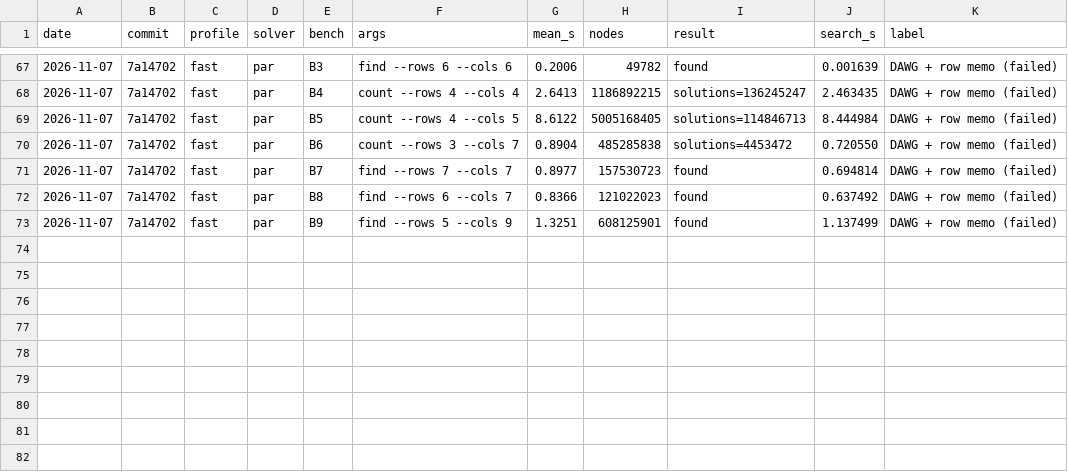
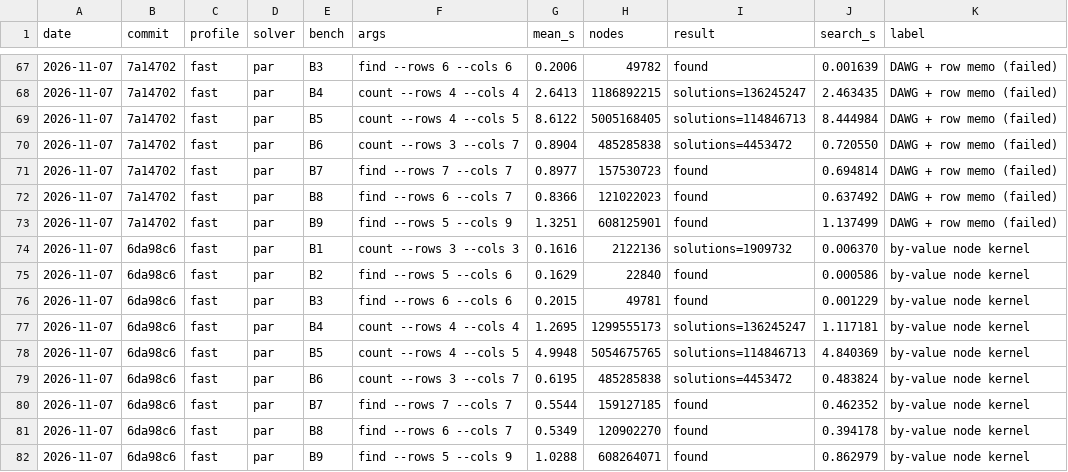
Before and after one commit to HisetteTom/word-rectangle-solver, a CSV file: results/bench-log.csv, drawn as a sheet; only a part is shown, gaps mark what is left out; the diff names each change by its address in the sheet, - before the commit and + after, or states it on an @@ line.

Commit message:
Bench: by-value node kernel — 1.34x on heavy suite (10.9 s -> 8.2 s)

```diff
--- a/results/bench-log.csv
+++ b/results/bench-log.csv
+row 74: 2026-11-07 | 6da98c6 | fast | par | B1 | count --rows 3 --cols 3 | 0.1616 | 2122136 | solutions=1909732 | 0.006370 | by-value node kernel
+row 75: 2026-11-07 | 6da98c6 | fast | par | B2 | find --rows 5 --cols 6 | 0.1629 | 22840 | found | 0.000586 | by-value node kernel
+row 76: 2026-11-07 | 6da98c6 | fast | par | B3 | find --rows 6 --cols 6 | 0.2015 | 49781 | found | 0.001229 | by-value node kernel
+row 77: 2026-11-07 | 6da98c6 | fast | par | B4 | count --rows 4 --cols 4 | 1.2695 | 1299555173 | solutions=136245247 | 1.117181 | by-value node kernel
+row 78: 2026-11-07 | 6da98c6 | fast | par | B5 | count --rows 4 --cols 5 | 4.9948 | 5054675765 | solutions=114846713 | 4.840369 | by-value node kernel
+row 79: 2026-11-07 | 6da98c6 | fast | par | B6 | count --rows 3 --cols 7 | 0.6195 | 485285838 | solutions=4453472 | 0.483824 | by-value node kernel
+row 80: 2026-11-07 | 6da98c6 | fast | par | B7 | find --rows 7 --cols 7 | 0.5544 | 159127185 | found | 0.462352 | by-value node kernel
+row 81: 2026-11-07 | 6da98c6 | fast | par | B8 | find --rows 6 --cols 7 | 0.5349 | 120902270 | found | 0.394178 | by-value node kernel
+row 82: 2026-11-07 | 6da98c6 | fast | par | B9 | find --rows 5 --cols 9 | 1.0288 | 608264071 | found | 0.862979 | by-value node kernel
```
Also changed, not shown: 11 other files.
